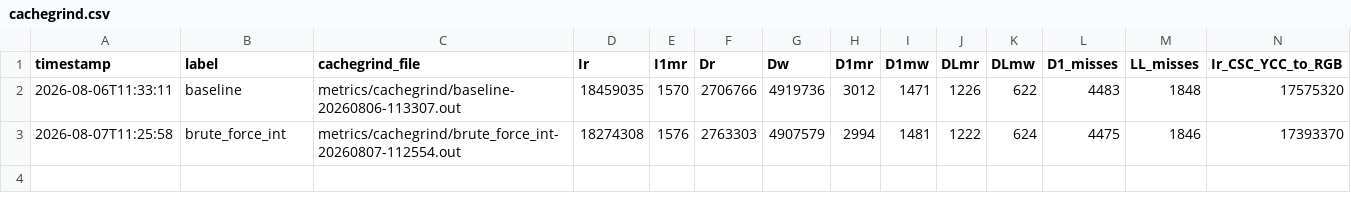
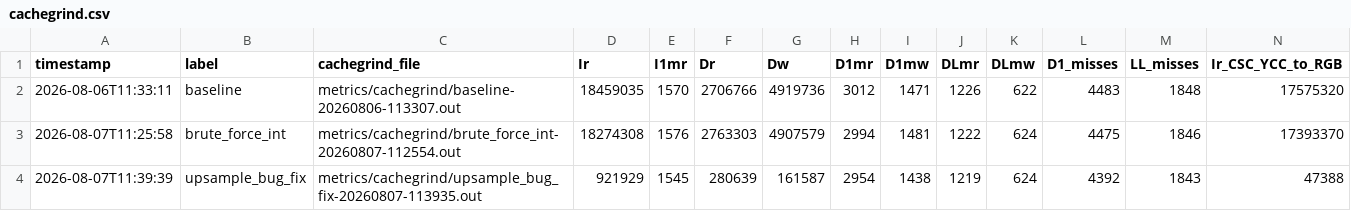
Before and after one commit to MatthewHightech/SENG440RGB-YCC, a CSV file: src/ycc_to_rgb/metrics/cachegrind.csv, drawn as a sheet; only a part is shown; rows hold the shown columns only; the diff names each change by its address in the sheet, - before the commit and + after, or states it on an @@ line.

Commit message:
upsample bug fix metrics

```diff
--- a/src/ycc_to_rgb/metrics/cachegrind.csv
+++ b/src/ycc_to_rgb/metrics/cachegrind.csv
+row 4: 2026-08-07T11:39:39 | upsample_bug_fix | metrics/cachegrind/upsample_bug_fix-20260807-113935.out | 921929 | 1545 | 280639 | 161587 | 2954 | 1438 | 1219 | 624 | 4392 | 1843 | 47388
```
Also changed, not shown: src/ycc_to_rgb/metrics/walltime.csv, 2 other files.
